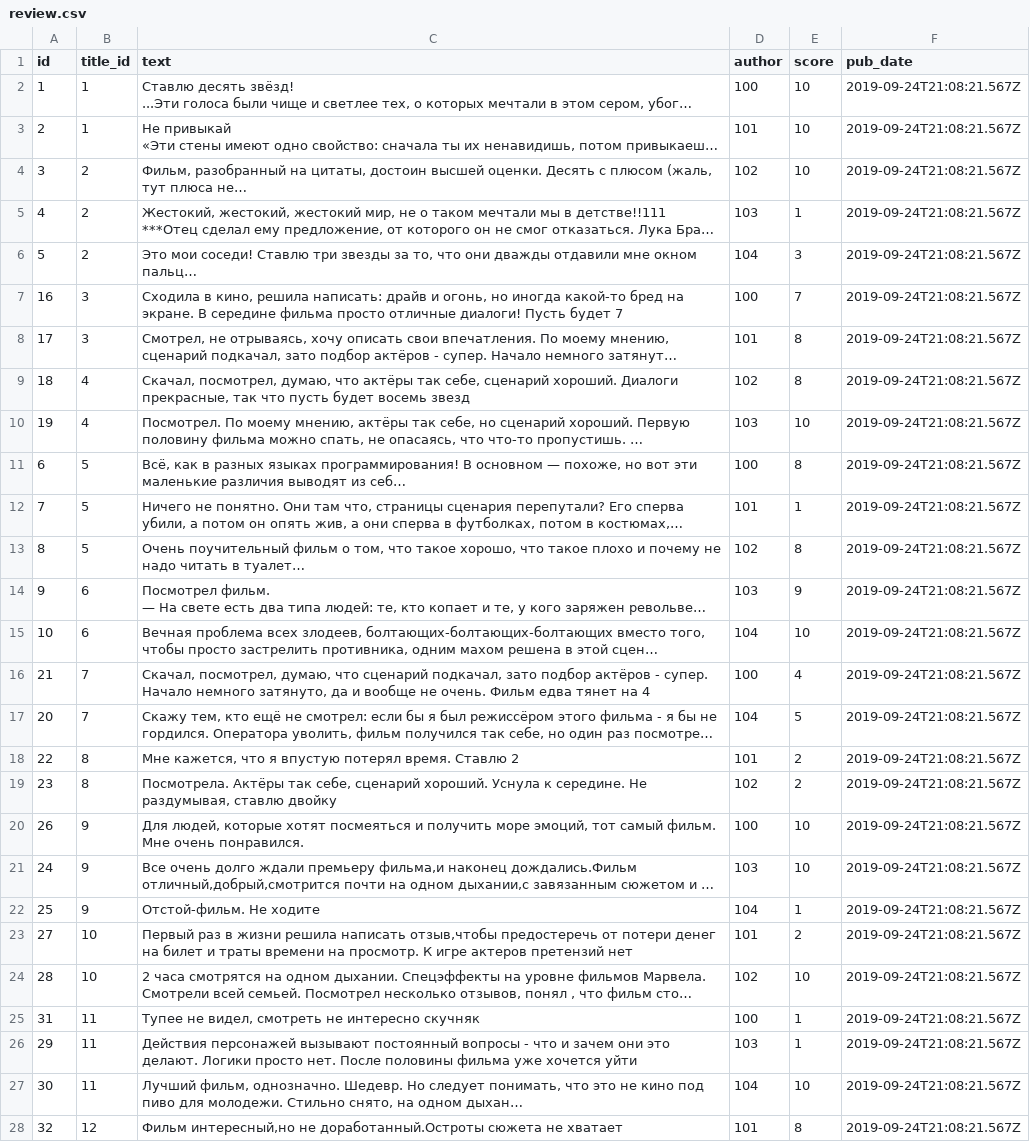
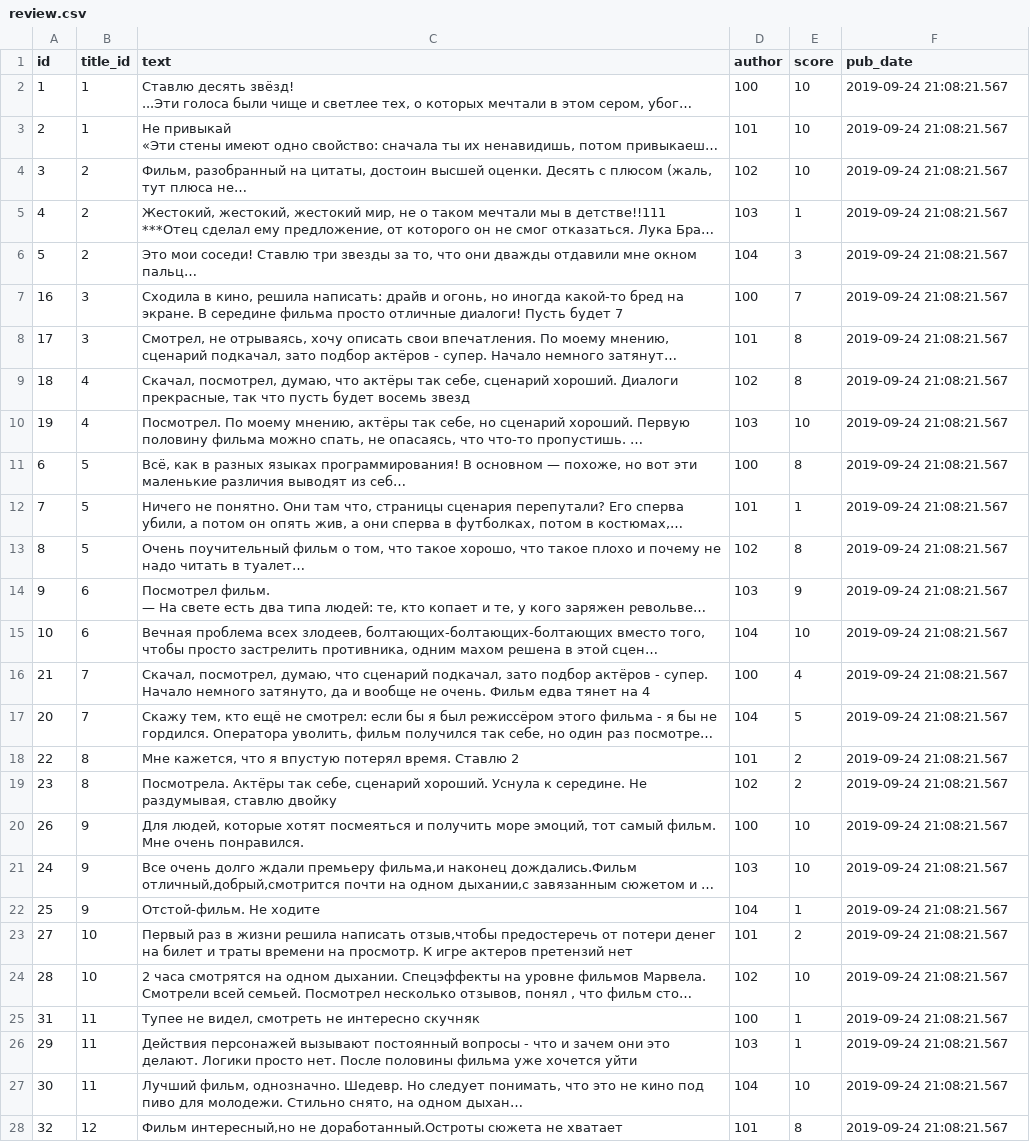
Before and after one commit to milmax75/api_yamdb, a CSV file: api_yamdb/static/data/review.csv, drawn as a sheet; only a part is shown; long unchanged cells end in …; the diff covers the shown part only; the diff names each change by its address in the sheet, - before the commit and + after, or states it on an @@ line.

```diff
--- a/api_yamdb/static/data/review.csv
+++ b/api_yamdb/static/data/review.csv
-F2:F28 (pub_date): 2019-09-24T21:08:21.567Z
+F2:F28 (pub_date): 2019-09-24 21:08:21.567
```
Also changed, not shown: 45 edited cells elsewhere in this file, api_yamdb/static/data/comments.csv, 9 other files.
